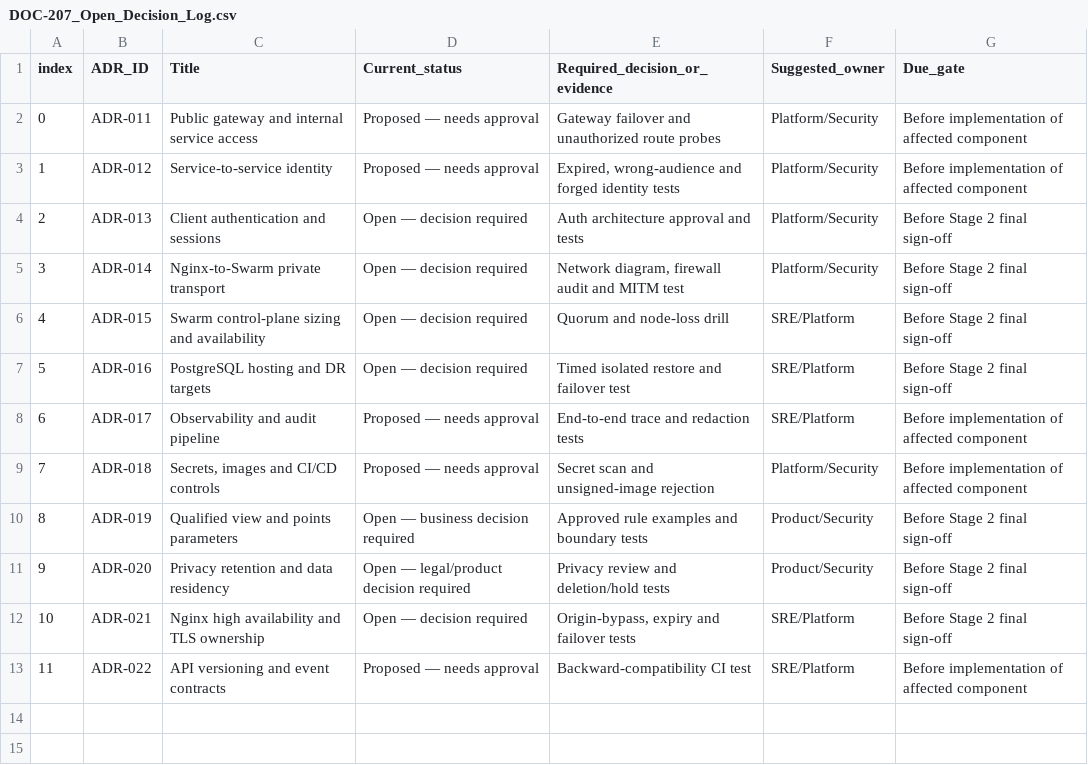
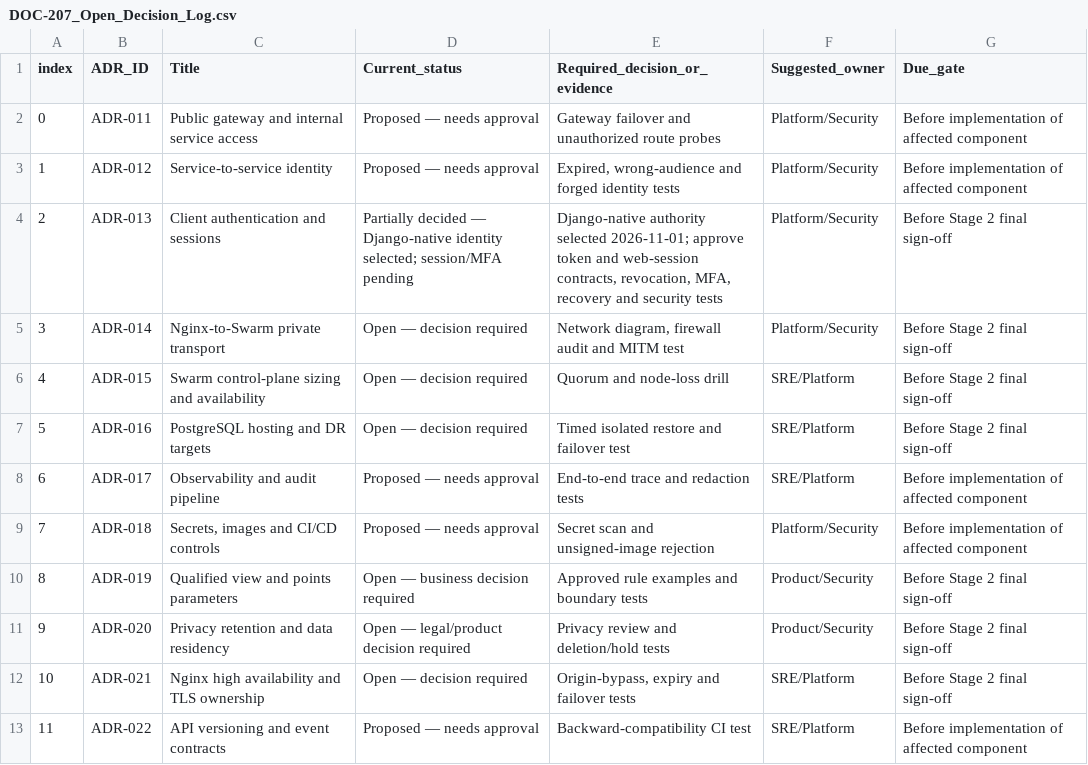
Before and after one commit to Markcino/KoloVibe, a CSV file: docs/architecture/DOC-207_Open_Decision_Log.csv, drawn as a sheet.

```diff
--- a/docs/architecture/DOC-207_Open_Decision_Log.csv
+++ b/docs/architecture/DOC-207_Open_Decision_Log.csv
@@ -3,3 +3,3 @@ index,ADR_ID,Title,Current_status,Required_decision_or_evidence,Suggested_owner,
 1,ADR-012,Service-to-service identity,Proposed — needs approval,"Expired, wrong-audience and forged identity tests",Platform/Security,Before implementation of affected component
-2,ADR-013,Client authentication and sessions,Open — decision required,Auth architecture approval and tests,Platform/Security,Before Stage 2 final sign-off
+2,ADR-013,Client authentication and sessions,Partially decided — Django-native identity selected; session/MFA pending,"Django-native authority selected 2026-11-01; approve token and web-session contracts, revocation, MFA, recovery and security tests",Platform/Security,Before Stage 2 final sign-off
 3,ADR-014,Nginx-to-Swarm private transport,Open — decision required,"Network diagram, firewall audit and MITM test",Platform/Security,Before Stage 2 final sign-off
```
Also changed, not shown: docs/architecture/DOC-207_ADR_Register.csv, docs/architecture/DOC-209_Consolidated_Open_Decisions.csv, 10 other files.
